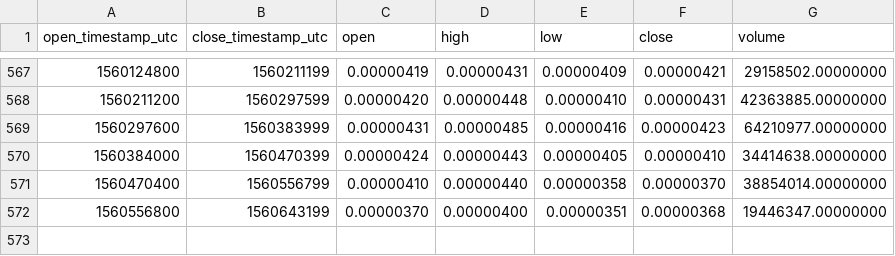
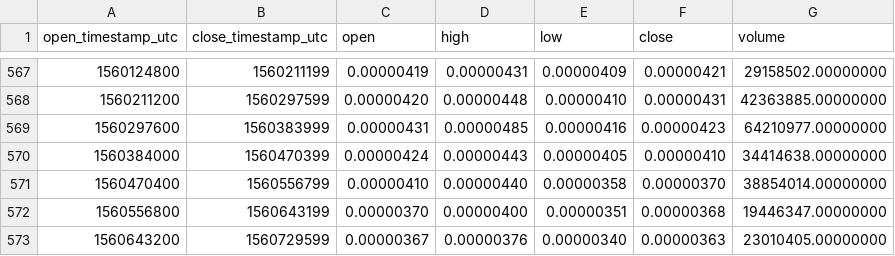
Before and after one commit to cryptobigbro/binance-TNTBTC, a CSV file: binance-TNTBTC-1d.csv, drawn as a sheet; only a part is shown, gaps mark what is left out.

Commit message:
Update OHLCV data.

```diff
--- a/binance-TNTBTC-1d.csv
+++ b/binance-TNTBTC-1d.csv
@@ -572 +572,2 @@ open_timestamp_utc,close_timestamp_utc,open,high,low,close,volume
 1560556800,1560643199,0.00000370,0.00000400,0.00000351,0.00000368,19446347.00000000
+1560643200,1560729599,0.00000367,0.00000376,0.00000340,0.00000363,23010405.00000000
```
Also changed, not shown: 1 other file.
